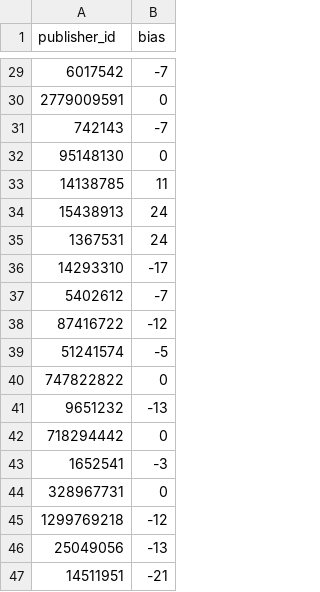
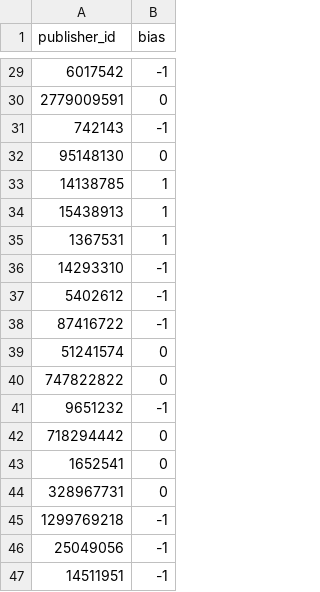
Before and after one commit to westwoodj/SeniorPrj_v2, a CSV file: PublishingEmbedding/o.csv, drawn as a sheet; only a part is shown, gaps mark what is left out; the diff covers the shown part only.

```diff
--- a/PublishingEmbedding/o.csv
+++ b/PublishingEmbedding/o.csv
@@ -29,19 +29,19 @@ publisher_id,bias
-6017542,-7
+6017542,-1
 2779009591,0
-742143,-7
+742143,-1
 95148130,0
-14138785,11
-15438913,24
-1367531,24
-14293310,-17
-5402612,-7
-87416722,-12
-51241574,-5
+14138785,1
+15438913,1
+1367531,1
+14293310,-1
+5402612,-1
+87416722,-1
+51241574,0
 747822822,0
-9651232,-13
+9651232,-1
 718294442,0
-1652541,-3
+1652541,0
 328967731,0
-1299769218,-12
-25049056,-13
-14511951,-21
+1299769218,-1
+25049056,-1
+14511951,-1
```
Also changed, not shown: 22 edited cells elsewhere in this file, 12 other files.
